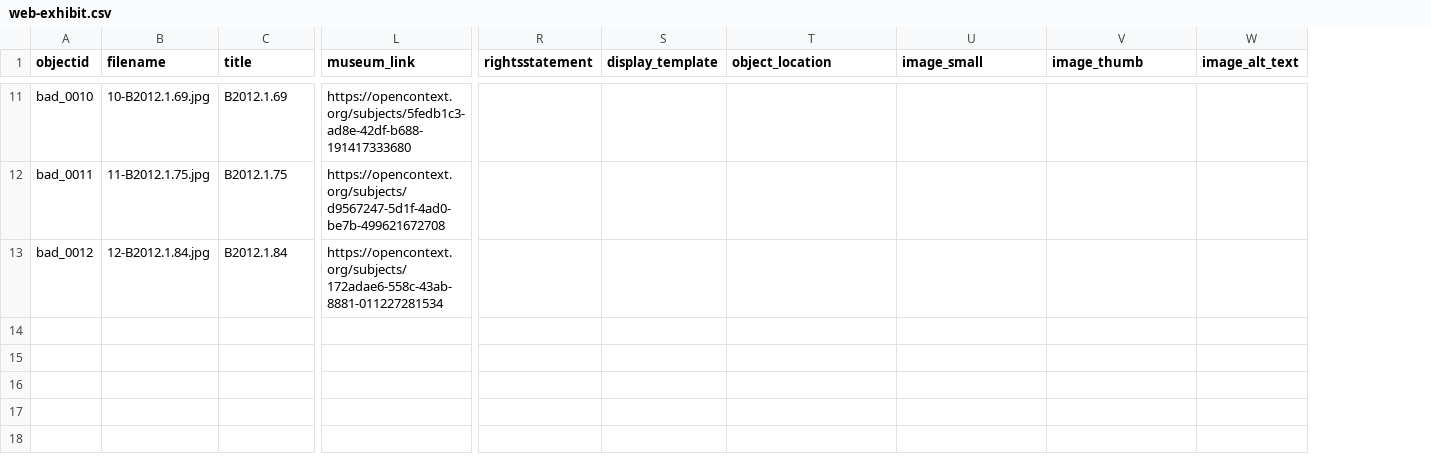
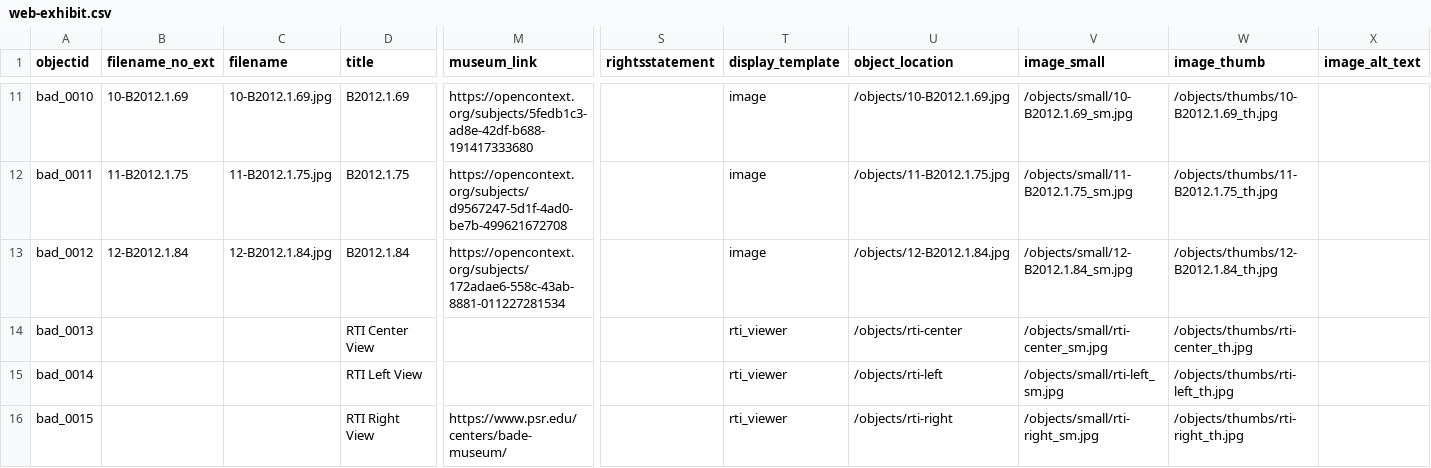
Before and after one commit to evanwill/rti-exhibit, a CSV file: _data/web-exhibit.csv, drawn as a sheet; only a part is shown, gaps mark what is left out; addresses are those after the commit; rows hold the shown columns only; the diff covers the shown part only; the diff names each change by its address in the sheet, - before the commit and + after, or states it on an @@ line.

Commit message:
Update metadata and objects

```diff
--- a/_data/web-exhibit.csv
+++ b/_data/web-exhibit.csv
+column B (filename_no_ext), rows 11-13: 10-B2012.1.69 | 11-B2012.1.75 | 12-B2012.1.84
-T11:T13 (display_template): (empty)
+T11:T13 (display_template): image
-U11 (object_location): (empty)
+U11 (object_location): /objects/10-B2012.1.69.jpg
-V11 (image_small): (empty)
+V11 (image_small): /objects/small/10-B2012.1.69_sm.jpg
-W11 (image_thumb): (empty)
+W11 (image_thumb): /objects/thumbs/10-B2012.1.69_th.jpg
-U12 (object_location): (empty)
+U12 (object_location): /objects/11-B2012.1.75.jpg
-V12 (image_small): (empty)
+V12 (image_small): /objects/small/11-B2012.1.75_sm.jpg
-W12 (image_thumb): (empty)
+W12 (image_thumb): /objects/thumbs/11-B2012.1.75_th.jpg
-U13 (object_location): (empty)
+U13 (object_location): /objects/12-B2012.1.84.jpg
-V13 (image_small): (empty)
+V13 (image_small): /objects/small/12-B2012.1.84_sm.jpg
-W13 (image_thumb): (empty)
+W13 (image_thumb): /objects/thumbs/12-B2012.1.84_th.jpg
+row 14: bad_0013 |  |  | RTI Center View |  |  | rti_viewer | /objects/rti-center | /objects/small/rti-center_sm.jpg | /objects/thumbs/rti-center_th.jpg
+row 15: bad_0014 |  |  | RTI Left View |  |  | rti_viewer | /objects/rti-left | /objects/small/rti-left_sm.jpg | /objects/thumbs/rti-left_th.jpg
+row 16: bad_0015 |  |  | RTI Right View | https://www.psr.edu/centers/bade-museum/ |  | rti_viewer | /objects/rti-right | /objects/small/rti-right_sm.jpg | /objects/thumbs/rti-right_th.jpg
```
Also changed, not shown: 37 edited cells elsewhere in this file, 25 other files.
